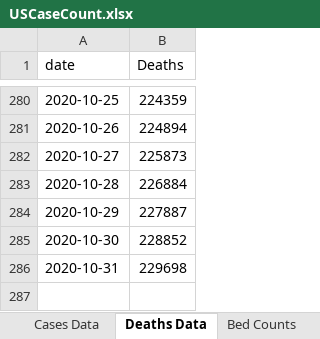
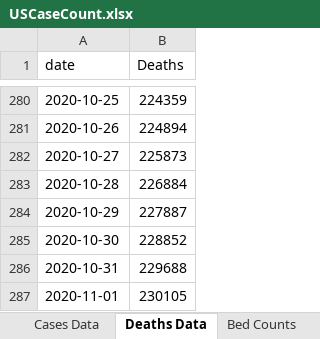
Before and after one commit to mhowe0422/mhowe0422.github.io, an Excel workbook: covid19/data/USCaseCount.xlsx, sheet Deaths Data, drawn as a sheet; only a part is shown, gaps mark what is left out; values as stored, in another font and other column widths than the file's, no borders; table styles not drawn; the diff names each change by its address in the sheet, - before the commit and + after, or states it on an @@ line.

```diff
--- a/covid19/data/USCaseCount.xlsx (sheet Deaths Data)
+++ b/covid19/data/USCaseCount.xlsx (sheet Deaths Data)
-B286 (Deaths): 229698
+B286 (Deaths): 229688
+row 287: 2020-11-01 | 230105
```
Also changed, not shown: sheet Bed Counts, sheet County Counts, sheet Cases Data, charts or pictures, covid19/data/CaseRatio.xlsx, covid19/data/TrendTest.xlsx, 3 other files.
